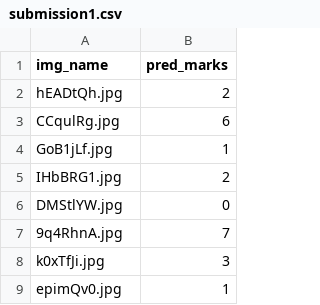
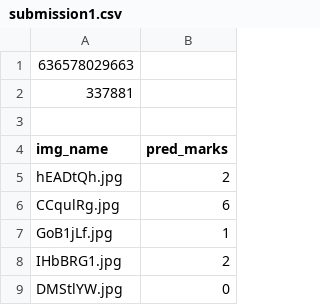
Before and after one commit to adityarathor007/dsa, a CSV file: submission1.csv, drawn as a sheet; only a part is shown; the shorter side is filled out with more unchanged rows; the diff names each change by its address in the sheet, - before the commit and + after, or states it on an @@ line.

```diff
--- a/submission1.csv
+++ b/submission1.csv
+row 1: 636578029663
+row 2: 337881
+row 3: (empty)
```
Also changed, not shown: 5 other files.
